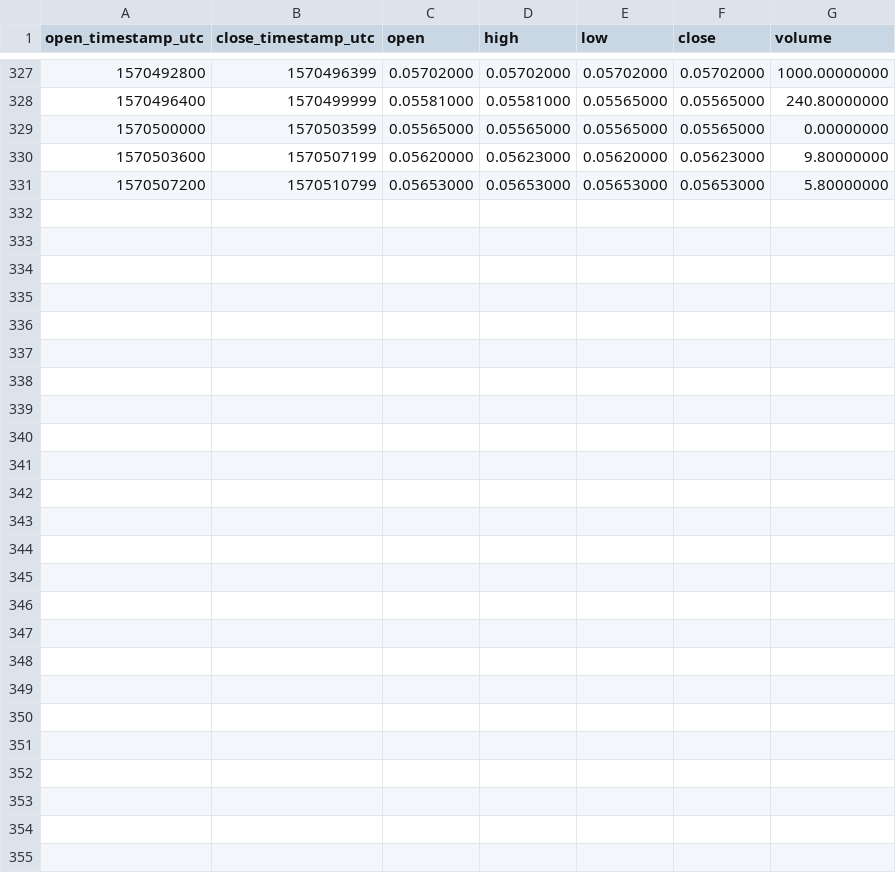
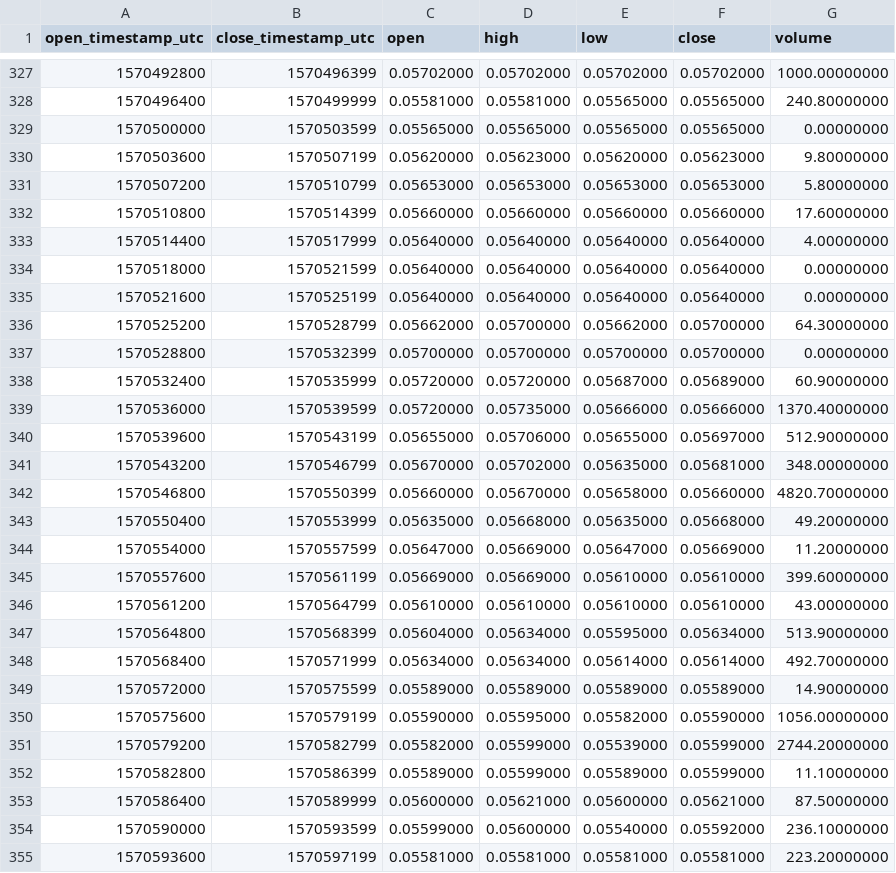
Before and after one commit to cryptobigbro/binance-XTZBNB, a CSV file: binance-XTZBNB-1h.csv, drawn as a sheet; only a part is shown, gaps mark what is left out.

Commit message:
Update OHLCV data.

```diff
--- a/binance-XTZBNB-1h.csv
+++ b/binance-XTZBNB-1h.csv
@@ -331 +331,25 @@ open_timestamp_utc,close_timestamp_utc,open,high,low,close,volume
 1570507200,1570510799,0.05653000,0.05653000,0.05653000,0.05653000,5.80000000
+1570510800,1570514399,0.05660000,0.05660000,0.05660000,0.05660000,17.60000000
+1570514400,1570517999,0.05640000,0.05640000,0.05640000,0.05640000,4.00000000
+1570518000,1570521599,0.05640000,0.05640000,0.05640000,0.05640000,0.00000000
+1570521600,1570525199,0.05640000,0.05640000,0.05640000,0.05640000,0.00000000
+1570525200,1570528799,0.05662000,0.05700000,0.05662000,0.05700000,64.30000000
+1570528800,1570532399,0.05700000,0.05700000,0.05700000,0.05700000,0.00000000
+1570532400,1570535999,0.05720000,0.05720000,0.05687000,0.05689000,60.90000000
+1570536000,1570539599,0.05720000,0.05735000,0.05666000,0.05666000,1370.40000000
+1570539600,1570543199,0.05655000,0.05706000,0.05655000,0.05697000,512.90000000
+1570543200,1570546799,0.05670000,0.05702000,0.05635000,0.05681000,348.00000000
+1570546800,1570550399,0.05660000,0.05670000,0.05658000,0.05660000,4820.70000000
+1570550400,1570553999,0.05635000,0.05668000,0.05635000,0.05668000,49.20000000
+1570554000,1570557599,0.05647000,0.05669000,0.05647000,0.05669000,11.20000000
+1570557600,1570561199,0.05669000,0.05669000,0.05610000,0.05610000,399.60000000
+1570561200,1570564799,0.05610000,0.05610000,0.05610000,0.05610000,43.00000000
+1570564800,1570568399,0.05604000,0.05634000,0.05595000,0.05634000,513.90000000
+1570568400,1570571999,0.05634000,0.05634000,0.05614000,0.05614000,492.70000000
+1570572000,1570575599,0.05589000,0.05589000,0.05589000,0.05589000,14.90000000
+1570575600,1570579199,0.05590000,0.05595000,0.05582000,0.05590000,1056.00000000
+1570579200,1570582799,0.05582000,0.05599000,0.05539000,0.05599000,2744.20000000
+1570582800,1570586399,0.05589000,0.05599000,0.05589000,0.05599000,11.10000000
+1570586400,1570589999,0.05600000,0.05621000,0.05600000,0.05621000,87.50000000
+1570590000,1570593599,0.05599000,0.05600000,0.05540000,0.05592000,236.10000000
+1570593600,1570597199,0.05581000,0.05581000,0.05581000,0.05581000,223.20000000
```
Also changed, not shown: binance-XTZBNB-1d.csv, 1 other file.
